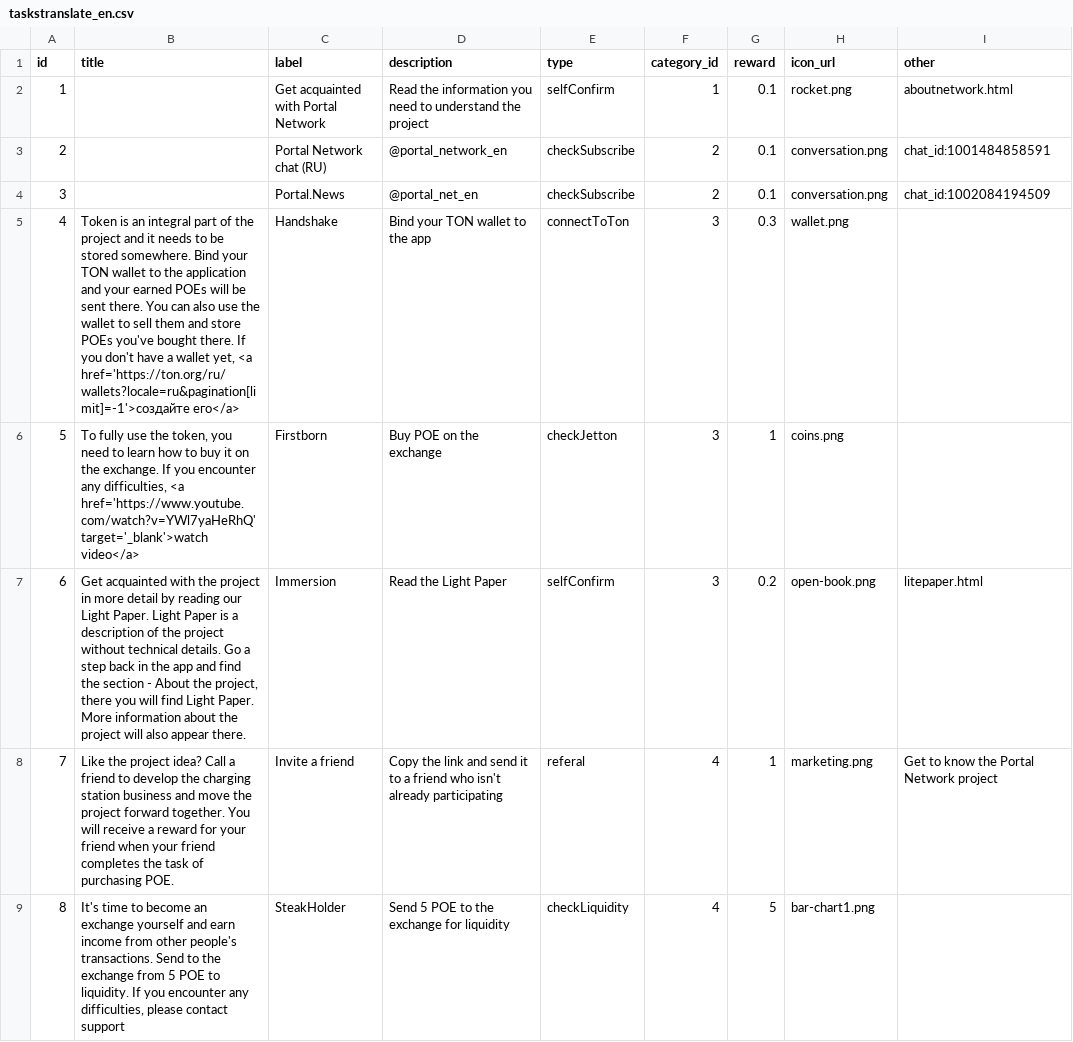
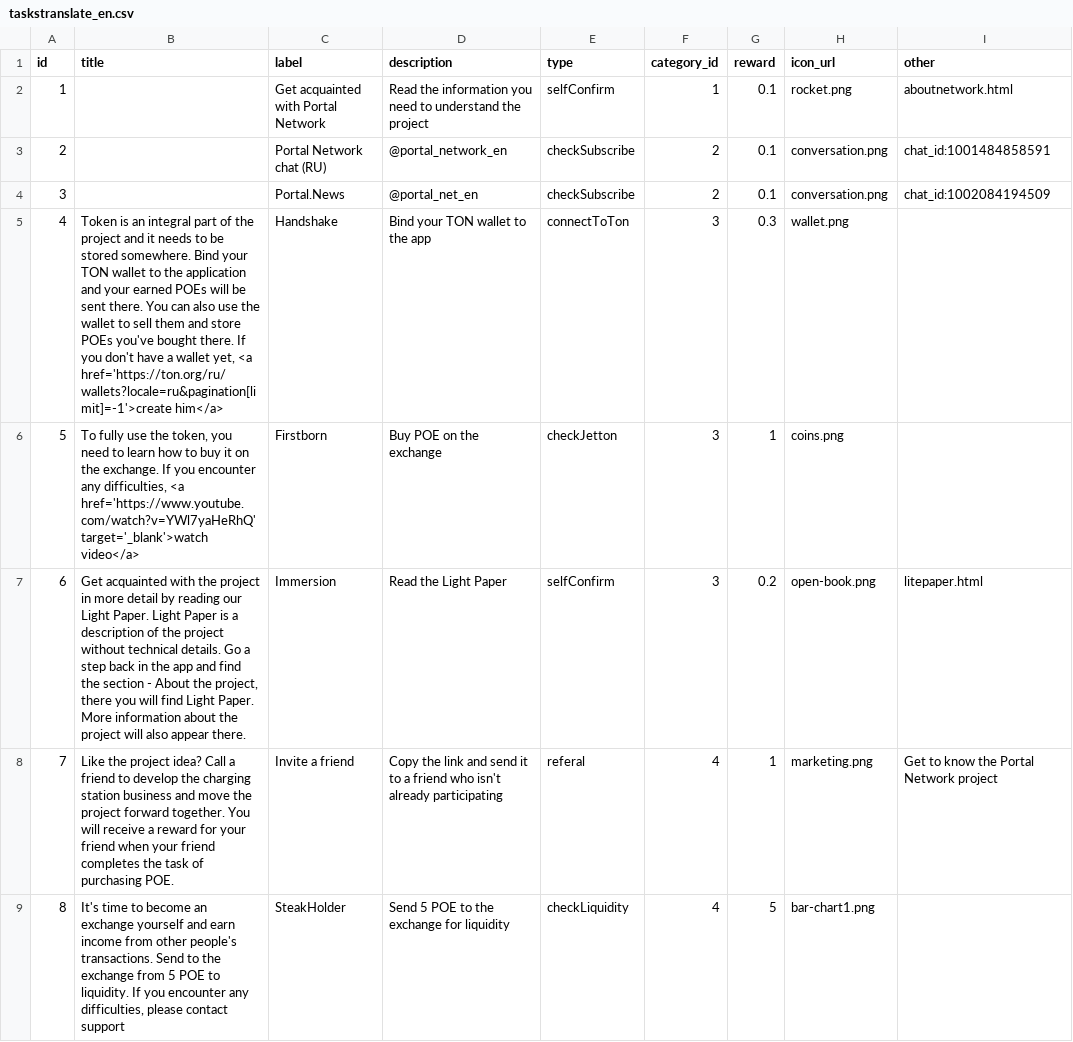
Before and after one commit to PortalNetworkDev/telegram_app_network_back, a CSV file: db/taskstranslate_en.csv, drawn as a sheet.

Commit message:
fix translate

```diff
--- a/db/taskstranslate_en.csv
+++ b/db/taskstranslate_en.csv
@@ -4,3 +4,3 @@ id,title,label,description,type,category_id,reward,icon_url,other
 3,,Portal.News,@portal_net_en,checkSubscribe,2,0.1,conversation.png,chat_id:1002084194509
-4,"Token is an integral part of the project and it needs to be stored somewhere. Bind your TON wallet to the application and your earned POEs will be sent there. You can also use the wallet to sell them and store POEs you've bought there. If you don't have a wallet yet, <a href='https://ton.org/ru/wallets?locale=ru&pagination[limit]=-1'>создайте его</a>",Handshake,Bind your TON wallet to the app,connectToTon,3,0.3,wallet.png,
+4,"Token is an integral part of the project and it needs to be stored somewhere. Bind your TON wallet to the application and your earned POEs will be sent there. You can also use the wallet to sell them and store POEs you've bought there. If you don't have a wallet yet, <a href='https://ton.org/ru/wallets?locale=ru&pagination[limit]=-1'>create him</a>",Handshake,Bind your TON wallet to the app,connectToTon,3,0.3,wallet.png,
 5,"To fully use the token, you need to learn how to buy it on the exchange. If you encounter any difficulties, <a href='https://www.youtube.com/watch?v=YWl7yaHeRhQ' target='_blank'>watch video</a>",Firstborn,Buy POE on the exchange,checkJetton,3,1,coins.png,
```
